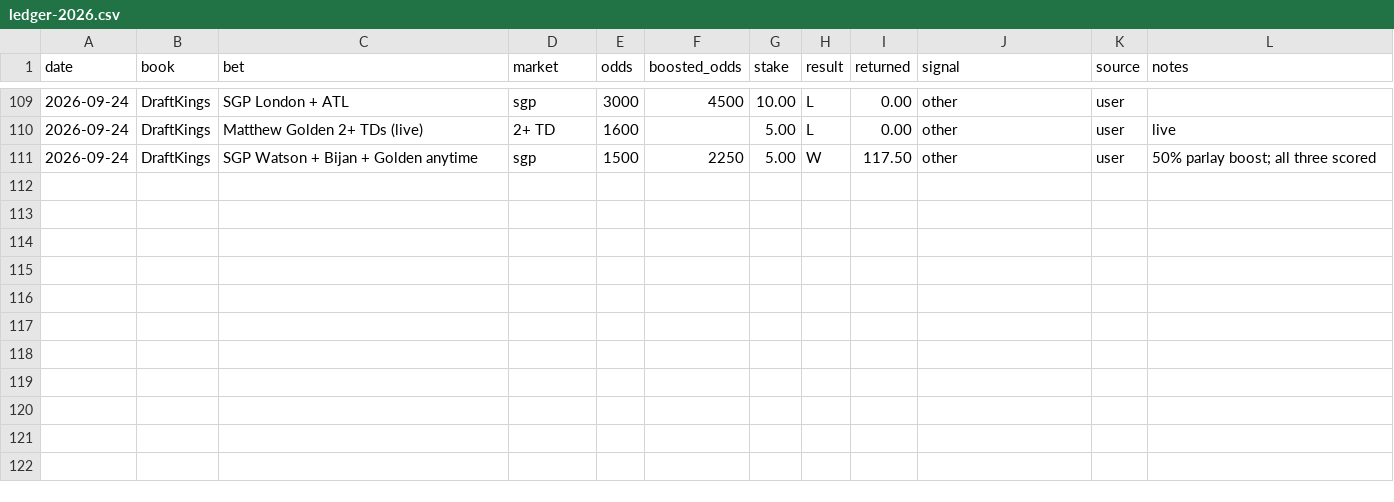
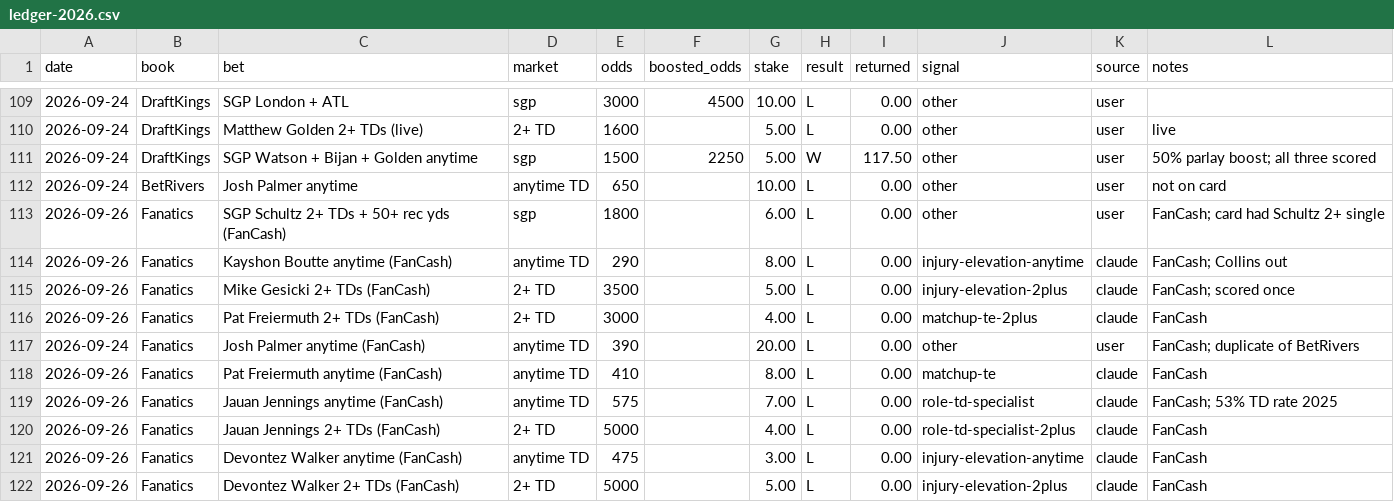
Before and after one commit to hershmalik/newrepo, a CSV file: nfl-longshots/data/ledger-2026.csv, drawn as a sheet; only a part is shown, gaps mark what is left out; the diff names each change by its address in the sheet, - before the commit and + after, or states it on an @@ line.

```diff
--- a/nfl-longshots/data/ledger-2026.csv
+++ b/nfl-longshots/data/ledger-2026.csv
+row 112: 2026-09-24 | BetRivers | Josh Palmer anytime | anytime TD | 650 |  | 10.00 | L | 0.00 | other | user | not on card
+row 113: 2026-09-26 | Fanatics | SGP Schultz 2+ TDs + 50+ rec yds (FanCash) | sgp | 1800 |  | 6.00 | L | 0.00 | other | user | FanCash; card had Schultz 2+ single
+row 114: 2026-09-26 | Fanatics | Kayshon Boutte anytime (FanCash) | anytime TD | 290 |  | 8.00 | L | 0.00 | injury-elevation-anytime | claude | FanCash; Collins out
+row 115: 2026-09-26 | Fanatics | Mike Gesicki 2+ TDs (FanCash) | 2+ TD | 3500 |  | 5.00 | L | 0.00 | injury-elevation-2plus | claude | FanCash; scored once
+row 116: 2026-09-26 | Fanatics | Pat Freiermuth 2+ TDs (FanCash) | 2+ TD | 3000 |  | 4.00 | L | 0.00 | matchup-te-2plus | claude | FanCash
+row 117: 2026-09-24 | Fanatics | Josh Palmer anytime (FanCash) | anytime TD | 390 |  | 20.00 | L | 0.00 | other | user | FanCash; duplicate of BetRivers
+row 118: 2026-09-26 | Fanatics | Pat Freiermuth anytime (FanCash) | anytime TD | 410 |  | 8.00 | L | 0.00 | matchup-te | claude | FanCash
+row 119: 2026-09-26 | Fanatics | Jauan Jennings anytime (FanCash) | anytime TD | 575 |  | 7.00 | L | 0.00 | role-td-specialist | claude | FanCash; 53% TD rate 2025
+row 120: 2026-09-26 | Fanatics | Jauan Jennings 2+ TDs (FanCash) | 2+ TD | 5000 |  | 4.00 | L | 0.00 | role-td-specialist-2plus | claude | FanCash
+row 121: 2026-09-26 | Fanatics | Devontez Walker anytime (FanCash) | anytime TD | 475 |  | 3.00 | L | 0.00 | injury-elevation-anytime | claude | FanCash
+row 122: 2026-09-26 | Fanatics | Devontez Walker 2+ TDs (FanCash) | 2+ TD | 5000 |  | 5.00 | L | 0.00 | injury-elevation-2plus | claude | FanCash
```
